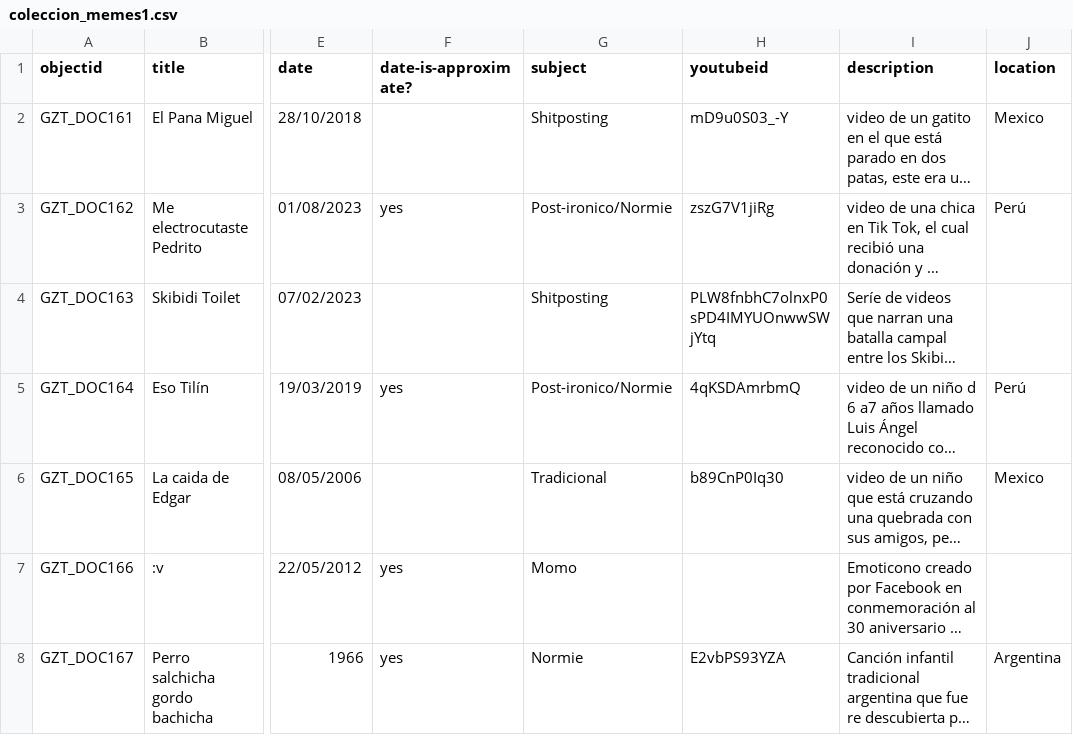
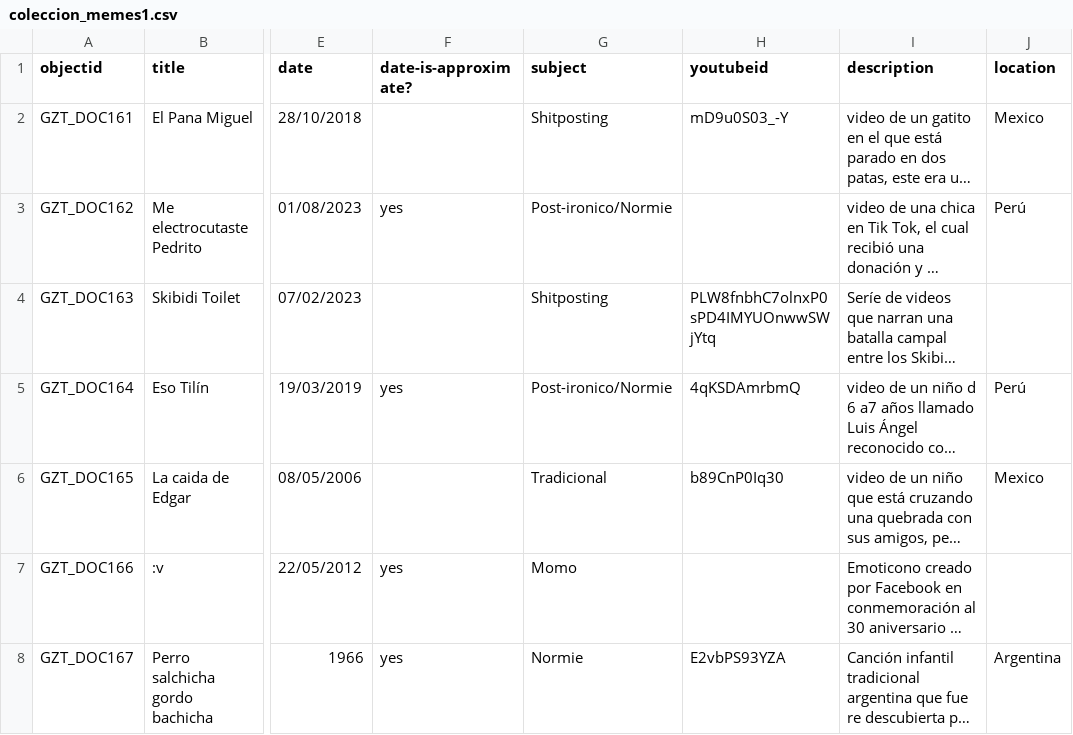
Before and after one commit to SebastianLealN/Colecci-n-de-memes, a CSV file: _data/coleccion_memes1.csv, drawn as a sheet; only a part is shown, gaps mark what is left out; long unchanged cells end in …; the diff names each change by its address in the sheet, - before the commit and + after, or states it on an @@ line.

Commit message:
Update coleccion_memes1.csv

```diff
--- a/_data/coleccion_memes1.csv
+++ b/_data/coleccion_memes1.csv
-H3 (youtubeid): zszG7V1jiRg
+H3 (youtubeid): (empty)
```
